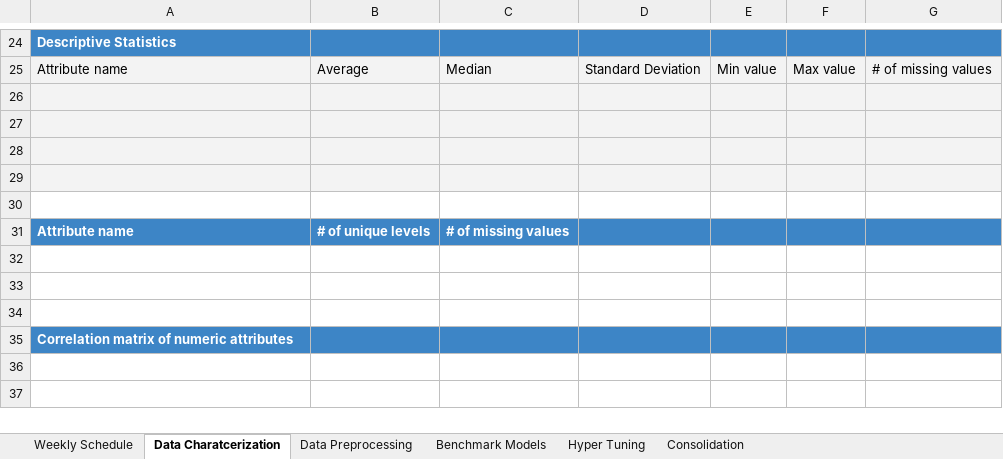
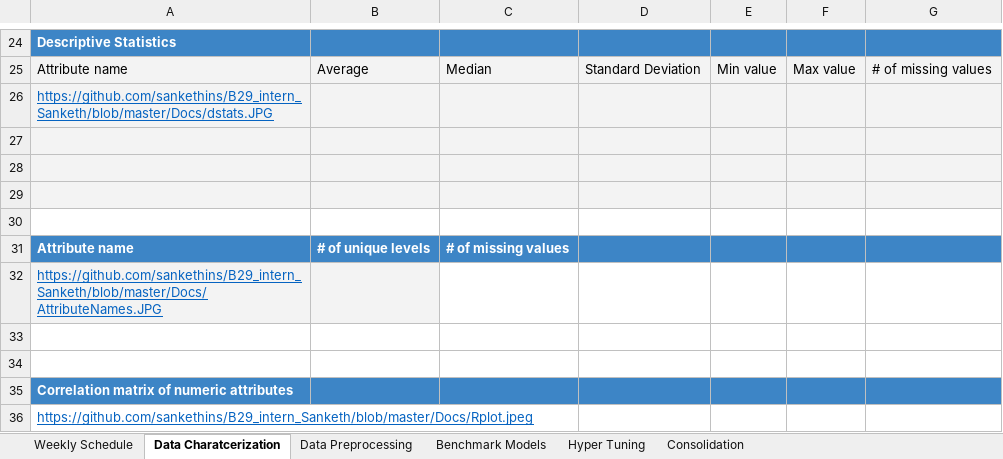
Before and after one commit to sankethins/B29_intern_Sanketh, an Excel workbook: Checklist_Template .xlsx, sheet Data Charatcerization, drawn as a sheet; only a part is shown, gaps mark what is left out; values as stored, in another font and other column widths than the file's, no borders; the diff names each change by its address in the sheet, - before the commit and + after, or states it on an @@ line.

Commit message:
Add files via upload

```diff
--- a/Checklist_Template .xlsx (sheet Data Charatcerization)
+++ b/Checklist_Template .xlsx (sheet Data Charatcerization)
-A26: (empty)
+A26: https://github.com/sankethins/B29_intern_Sanketh/blob/master/Docs/dstats.JPG
-A32: (empty)
+A32: https://github.com/sankethins/B29_intern_Sanketh/blob/master/Docs/AttributeNames.JPG
-A32:B32 fill: none
+A32:B32 fill: #F3F3F3
+row 36: https://github.com/sankethins/B29_intern_Sanketh/blob/master/Docs/Rplot.jpeg
```
